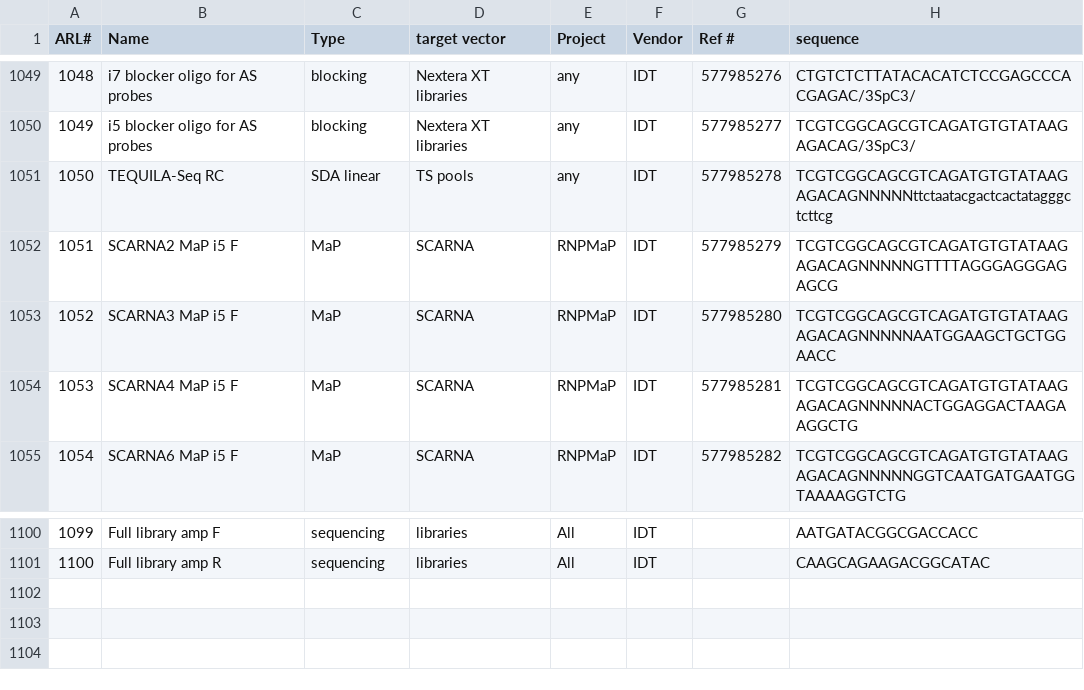
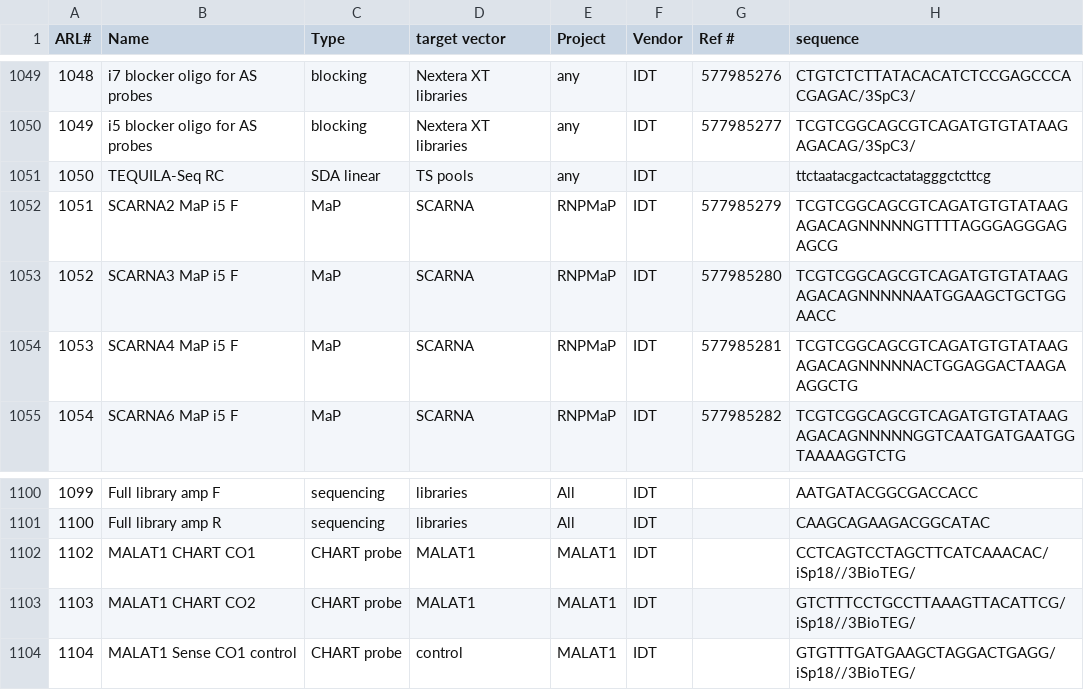
Before and after one commit to emsterdam1/anRNAlab-Protocols, a CSV file: ARL-primers.csv, drawn as a sheet; only a part is shown, gaps mark what is left out.

Commit message:
to 1104

```diff
--- a/ARL-primers.csv
+++ b/ARL-primers.csv
@@ -1050,3 +1050,3 @@ ARL#,Name,Type,target vector,Project,Vendor,Ref #,sequence
 1049,i5 blocker oligo for AS probes,blocking,Nextera XT libraries,any,IDT,577985277,TCGTCGGCAGCGTCAGATGTGTATAAGAGACAG/3SpC3/
-1050,TEQUILA-Seq RC,SDA linear,TS pools,any,IDT,577985278,TCGTCGGCAGCGTCAGATGTGTATAAGAGACAGNNNNNttctaatacgactcactatagggctcttcg
+1050,TEQUILA-Seq RC,SDA linear,TS pools,any,IDT,,ttctaatacgactcactatagggctcttcg
 1051,SCARNA2 MaP i5 F,MaP,SCARNA,RNPMaP,IDT,577985279,TCGTCGGCAGCGTCAGATGTGTATAAGAGACAGNNNNNGTTTTAGGGAGGGAGAGCG
@@ -1101 +1101,4 @@ ARL#,Name,Type,target vector,Project,Vendor,Ref #,sequence
 1100,Full library amp R,sequencing,libraries,All,IDT,,CAAGCAGAAGACGGCATAC
+1102,MALAT1 CHART CO1,CHART probe,MALAT1,MALAT1,IDT,,CCTCAGTCCTAGCTTCATCAAACAC/iSp18//3BioTEG/
+1103,MALAT1 CHART CO2,CHART probe,MALAT1,MALAT1,IDT,,GTCTTTCCTGCCTTAAAGTTACATTCG/iSp18//3BioTEG/
+1104,MALAT1 Sense CO1 control,CHART probe,control,MALAT1,IDT,,GTGTTTGATGAAGCTAGGACTGAGG/iSp18//3BioTEG/
```
